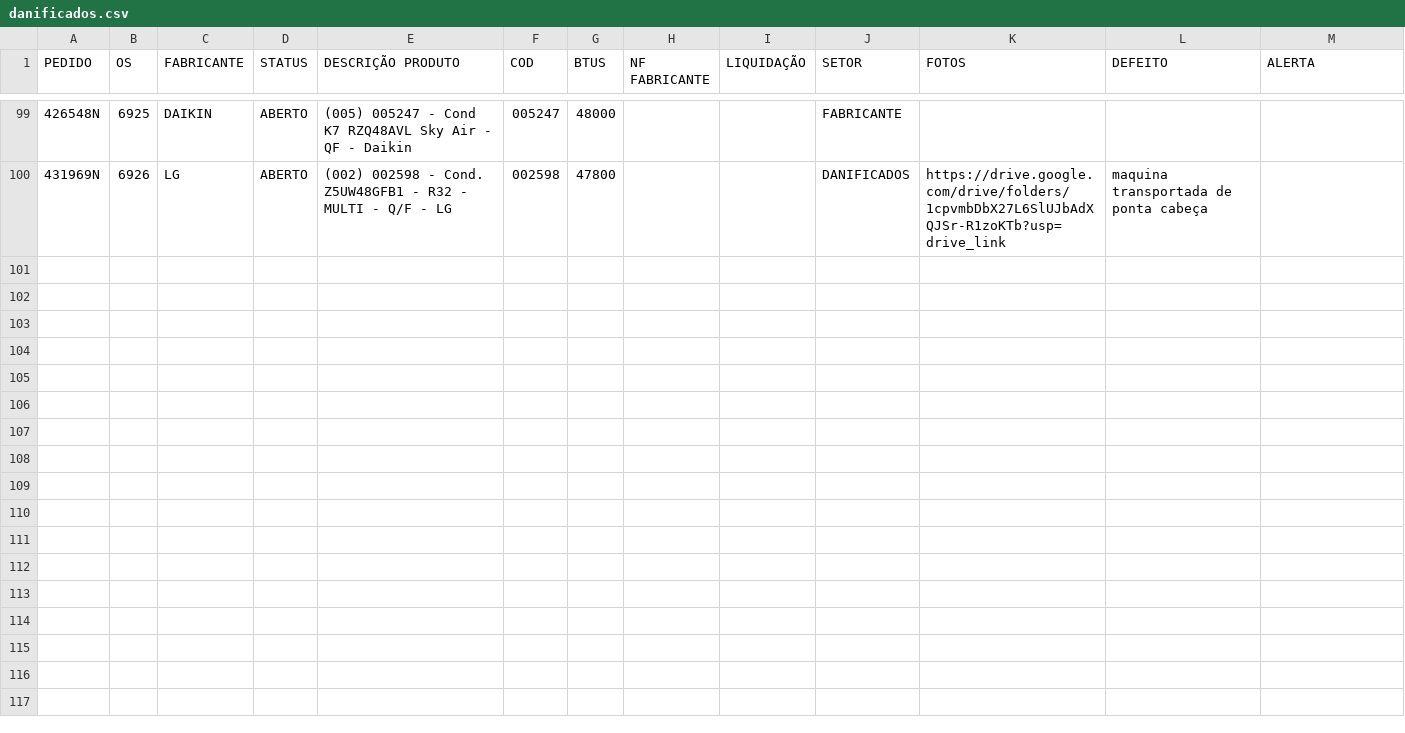
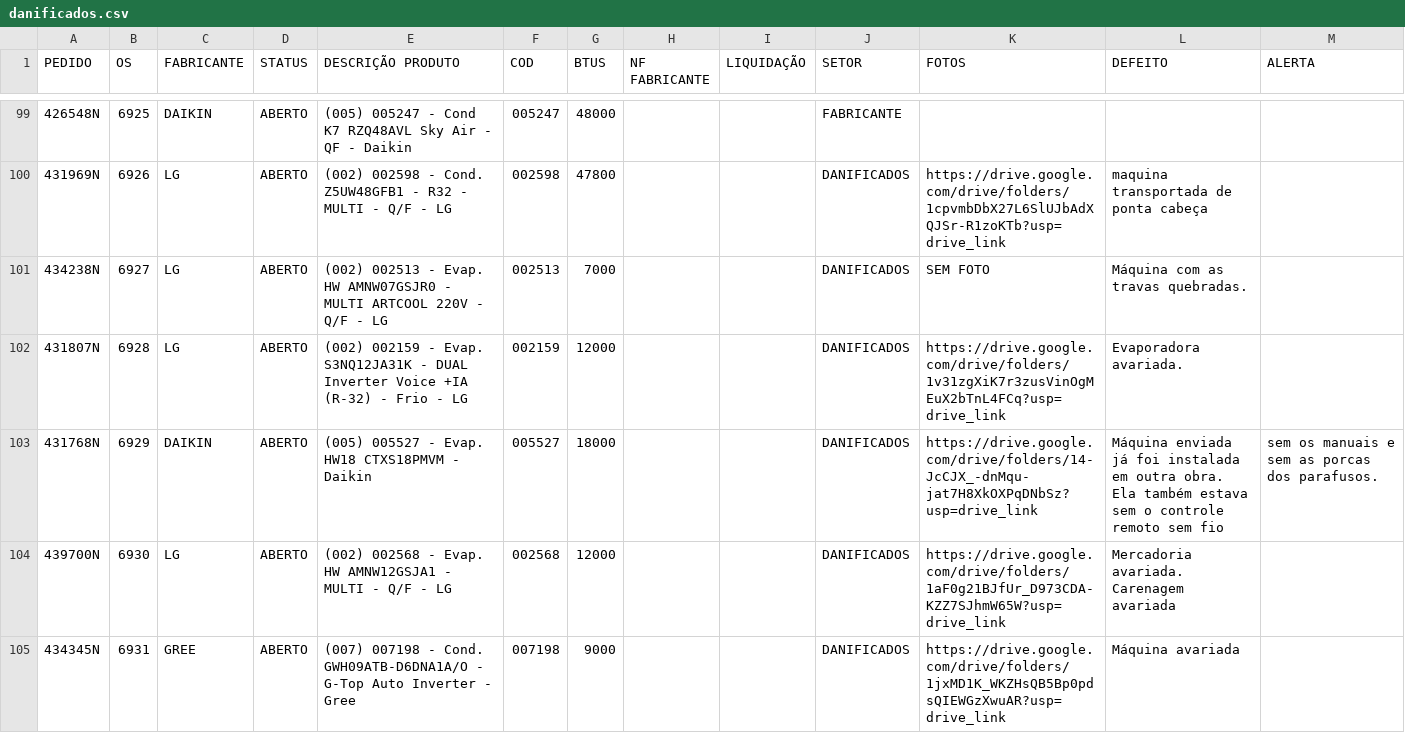
Before and after one commit to discomerciologistica/DANIFICADOS, a CSV file: danificados.csv, drawn as a sheet; only a part is shown, gaps mark what is left out.

Commit message:
Update danificados.csv

```diff
--- a/danificados.csv
+++ b/danificados.csv
@@ -100 +100,6 @@ PEDIDO,OS,FABRICANTE,STATUS,DESCRIÇÃO PRODUTO,COD,BTUS,NF FABRICANTE,LIQUIDAÇ
 431969N,6926,LG,ABERTO,(002) 002598 - Cond. Z5UW48GFB1 - R32 - MULTI - Q/F - LG,002598,47800,,,DANIFICADOS,https://drive.google.com/drive/folders/1cpvmbDbX27L6SlUJbAdXQJSr-R1zoKTb?usp=drive_link,maquina transportada de ponta cabeça,
+434238N,6927,LG,ABERTO,(002) 002513 - Evap. HW AMNW07GSJR0 - MULTI ARTCOOL 220V - Q/F - LG,002513,7000,,,DANIFICADOS,SEM FOTO,Máquina com as travas quebradas.,
+431807N,6928,LG,ABERTO,(002) 002159 - Evap. S3NQ12JA31K - DUAL Inverter Voice +IA (R-32) - Frio - LG,002159,12000,,,DANIFICADOS,https://drive.google.com/drive/folders/1v31zgXiK7r3zusVinOgMEuX2bTnL4FCq?usp=drive_link,Evaporadora avariada.,
+431768N,6929,DAIKIN,ABERTO,(005) 005527 - Evap. HW18 CTXS18PMVM - Daikin,005527,18000,,,DANIFICADOS,https://drive.google.com/drive/folders/14-JcCJX_-dnMqu-jat7H8XkOXPqDNbSz?usp=drive_link,Máquina enviada já foi instalada em outra obra. Ela também estava sem o controle remoto sem fio, sem os manuais e sem as porcas dos parafusos.,
+439700N,6930,LG,ABERTO,(002) 002568 - Evap. HW AMNW12GSJA1 - MULTI - Q/F - LG,002568,12000,,,DANIFICADOS,https://drive.google.com/drive/folders/1aF0g21BJfUr_D973CDA-KZZ7SJhmW65W?usp=drive_link, Mercadoria avariada. Carenagem avariada,
+434345N,6931,GREE,ABERTO,(007) 007198 - Cond. GWH09ATB-D6DNA1A/O - G-Top Auto Inverter - Gree,007198,9000,,,DANIFICADOS,https://drive.google.com/drive/folders/1jxMD1K_WKZHsQB5Bp0pdsQIEWGzXwuAR?usp=drive_link, Máquina avariada,
```
